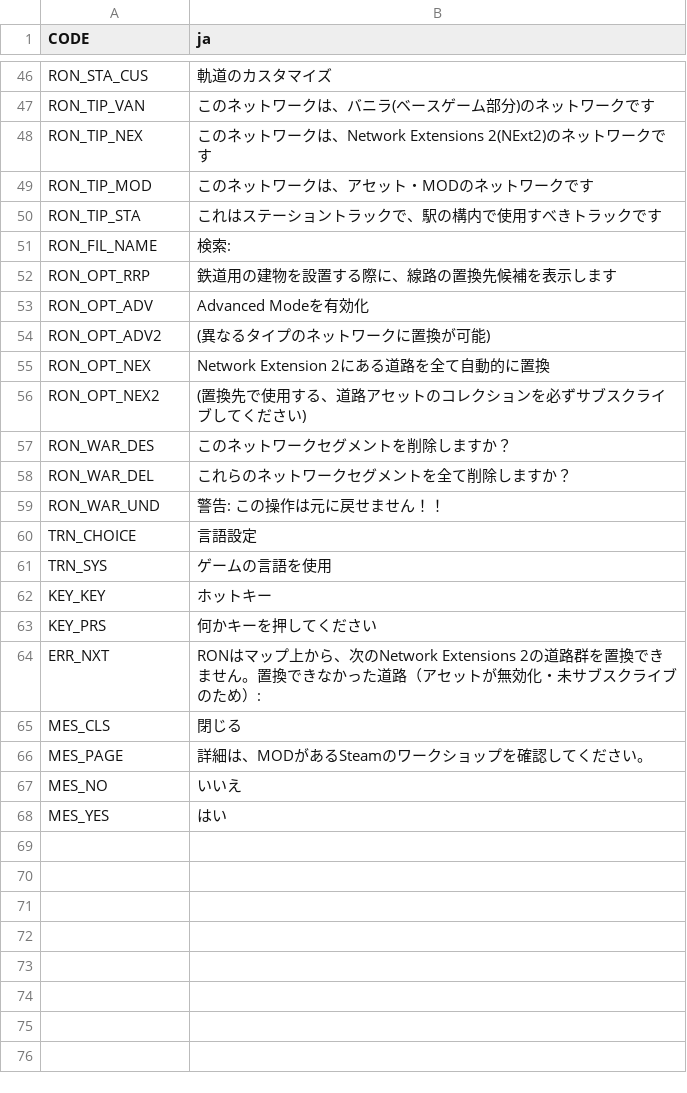
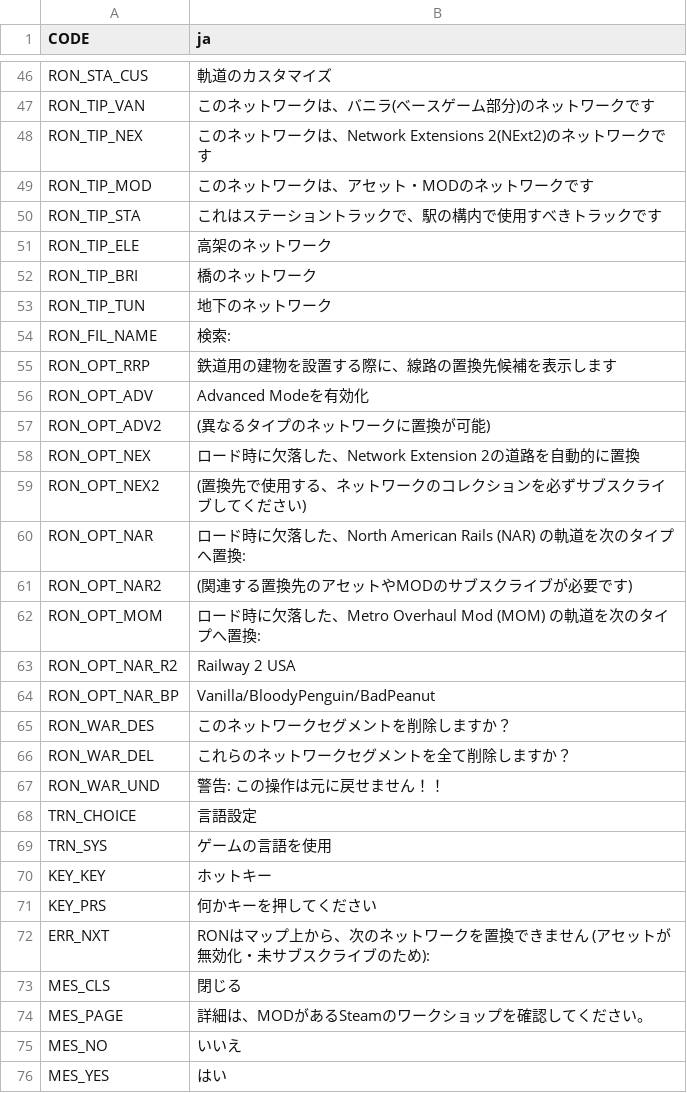
Before and after one commit to algernon-A/RON, a CSV file: Translations/ja-JP.csv, drawn as a sheet; only a part is shown, gaps mark what is left out.

Commit message:
Update translations.

```diff
--- a/Translations/ja-JP.csv
+++ b/Translations/ja-JP.csv
@@ -50,2 +50,5 @@
 "RON_TIP_STA","これはステーショントラックで、駅の構内で使用すべきトラックです"
+"RON_TIP_ELE","高架のネットワーク"
+"RON_TIP_BRI","橋のネットワーク"
+"RON_TIP_TUN","地下のネットワーク"
 "RON_FIL_NAME","検索:"
@@ -54,4 +57,9 @@
 "RON_OPT_ADV2","(異なるタイプのネットワークに置換が可能)"
-"RON_OPT_NEX","Network Extension 2にある道路を全て自動的に置換"
-"RON_OPT_NEX2","(置換先で使用する、道路アセットのコレクションを必ずサブスクライブしてください)"
+"RON_OPT_NEX","ロード時に欠落した、Network Extension 2の道路を自動的に置換"
+"RON_OPT_NEX2","(置換先で使用する、ネットワークのコレクションを必ずサブスクライブしてください)"
+"RON_OPT_NAR","ロード時に欠落した、North American Rails (NAR) の軌道を次のタイプへ置換:"
+"RON_OPT_NAR2","(関連する置換先のアセットやMODのサブスクライブが必要です)"
+"RON_OPT_MOM","ロード時に欠落した、Metro Overhaul Mod (MOM) の軌道を次のタイプへ置換:"
+"RON_OPT_NAR_R2","Railway 2 USA"
+"RON_OPT_NAR_BP","Vanilla/BloodyPenguin/BadPeanut"
 "RON_WAR_DES","このネットワークセグメントを削除しますか？"
@@ -63,3 +71,3 @@
 "KEY_PRS","何かキーを押してください"
-"ERR_NXT","RONはマップ上から、次のNetwork Extensions 2の道路群を置換できません。置換できなかった道路（アセットが無効化・未サブスクライブのため）:"
+"ERR_NXT","RONはマップ上から、次のネットワークを置換できません (アセットが無効化・未サブスクライブのため):"
 "MES_CLS","閉じる"
```
Also changed, not shown: Translations/de-DE.csv, Translations/es-ES.csv, 6 other files.
